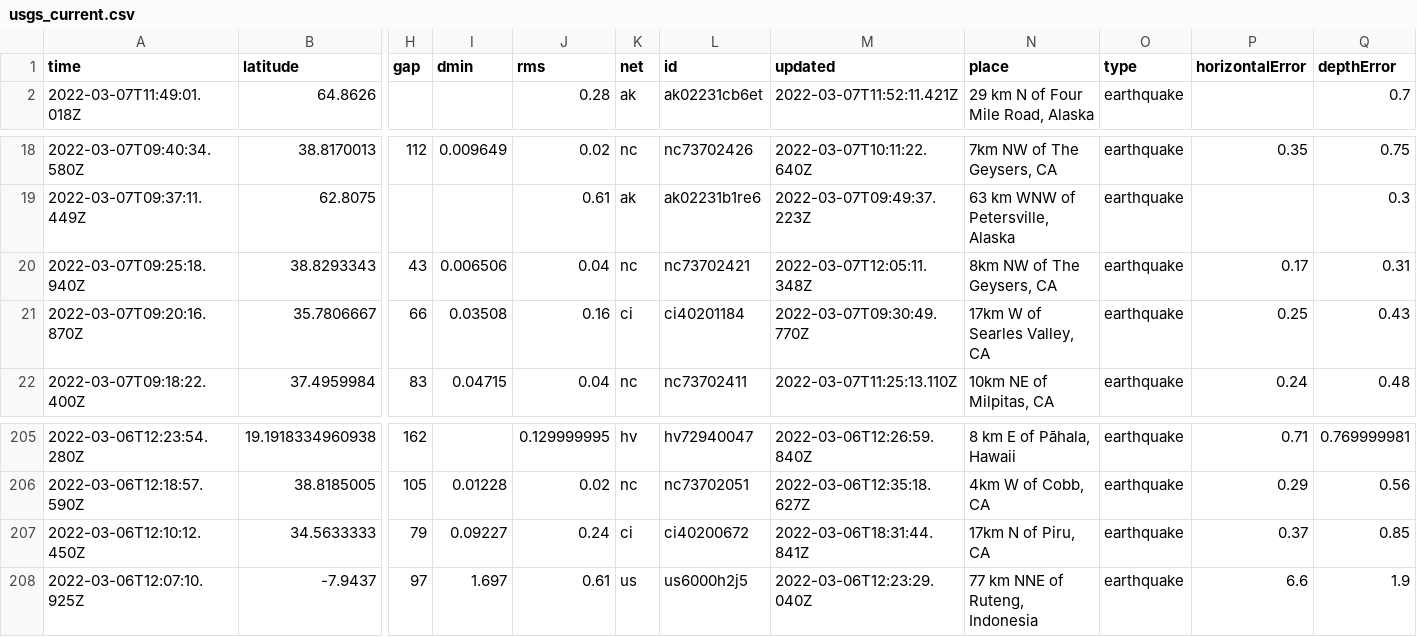
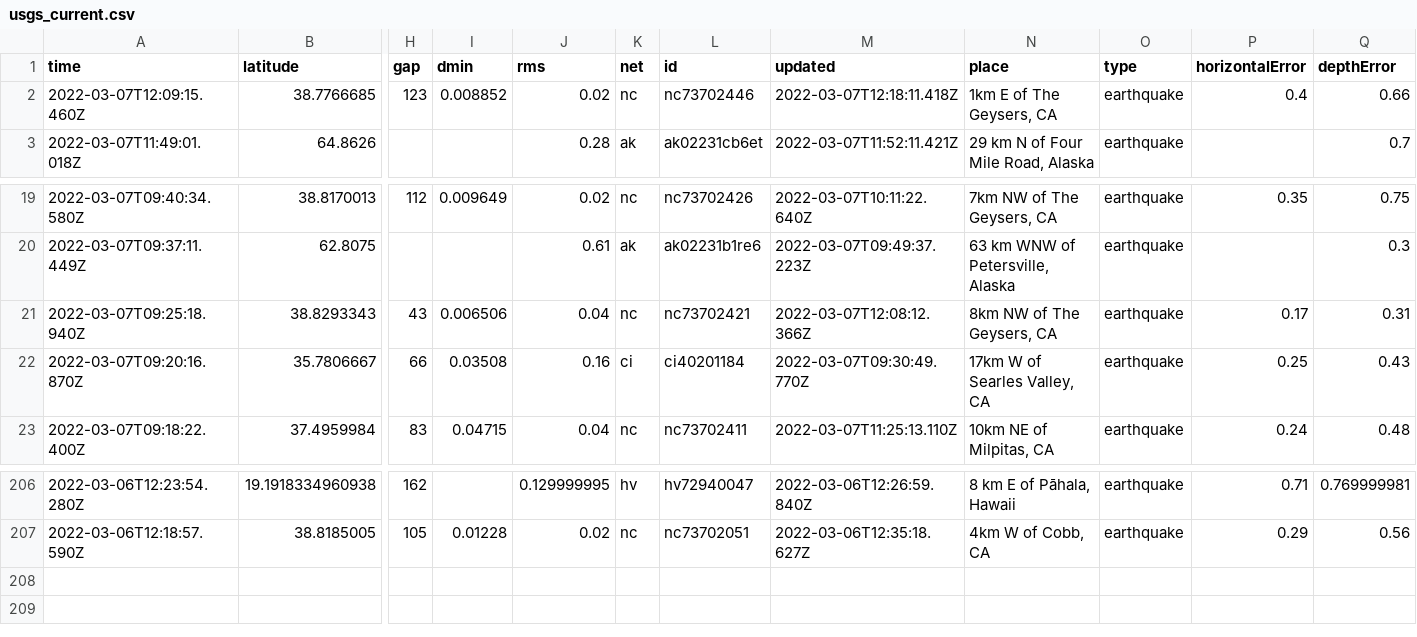
Before and after one commit to clayton-aldern/nicar-ghactions, a CSV file: usgs_current.csv, drawn as a sheet; only a part is shown, gaps mark what is left out; removed rows and columns are numbered as before the commit, all else as after; rows hold the shown columns only; the diff names each change by its address in the sheet, - before the commit and + after, or states it on an @@ line.

```diff
--- a/usgs_current.csv
+++ b/usgs_current.csv
+row 2: 2022-03-07T12:09:15.460Z | 38.7766685 | 123 | 0.008852 | 0.02 | nc | nc73702446 | 2022-03-07T12:18:11.418Z | 1km E of The Geysers, CA | earthquake | 0.4 | 0.66
-M21 (updated): 2022-03-07T12:05:11.348Z
+M21 (updated): 2022-03-07T12:08:12.366Z
-row 207: 2022-03-06T12:10:12.450Z | 34.5633333 | 79 | 0.09227 | 0.24 | ci | ci40200672 | 2022-03-06T18:31:44.841Z | 17km N of Piru, CA | earthquake | 0.37 | 0.85
-row 208: 2022-03-06T12:07:10.925Z | -7.9437 | 97 | 1.697 | 0.61 | us | us6000h2j5 | 2022-03-06T12:23:29.040Z | 77 km NNE of Ruteng, Indonesia | earthquake | 6.6 | 1.9
```
Also changed, not shown: usgs_main.csv.
